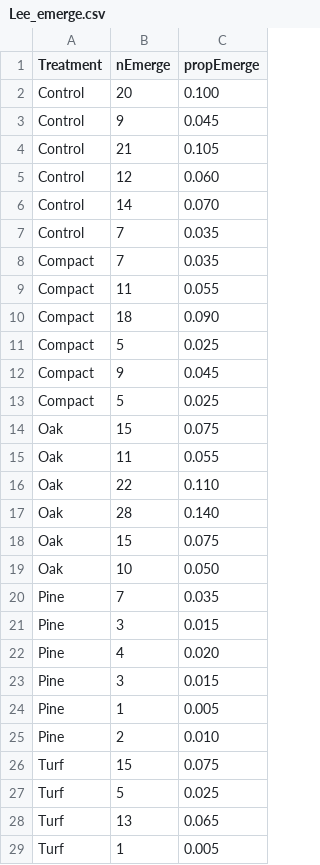
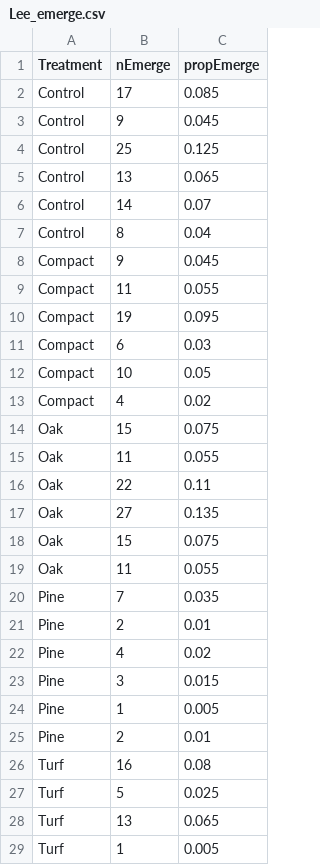
Before and after one commit to Sz-Tim/gbPopMod, a CSV file: data/gb/Lee_emerge.csv, drawn as a sheet; only a part is shown; the diff covers the shown part only.

Commit message:
updated data from Tom

```diff
--- a/data/gb/Lee_emerge.csv
+++ b/data/gb/Lee_emerge.csv
@@ -1,27 +1,27 @@
 Treatment,nEmerge,propEmerge
-Control,20,0.100
+Control,17,0.085
 Control,9,0.045
-Control,21,0.105
-Control,12,0.060
-Control,14,0.070
-Control,7,0.035
-Compact,7,0.035
+Control,25,0.125
+Control,13,0.065
+Control,14,0.07
+Control,8,0.04
+Compact,9,0.045
 Compact,11,0.055
-Compact,18,0.090
-Compact,5,0.025
-Compact,9,0.045
-Compact,5,0.025
+Compact,19,0.095
+Compact,6,0.03
+Compact,10,0.05
+Compact,4,0.02
 Oak,15,0.075
 Oak,11,0.055
-Oak,22,0.110
-Oak,28,0.140
+Oak,22,0.11
+Oak,27,0.135
 Oak,15,0.075
-Oak,10,0.050
+Oak,11,0.055
 Pine,7,0.035
-Pine,3,0.015
-Pine,4,0.020
+Pine,2,0.01
+Pine,4,0.02
 Pine,3,0.015
 Pine,1,0.005
-Pine,2,0.010
-Turf,15,0.075
+Pine,2,0.01
+Turf,16,0.08
 Turf,5,0.025
```
Also changed, not shown: 1 edited cell elsewhere in this file, 9 other files.
